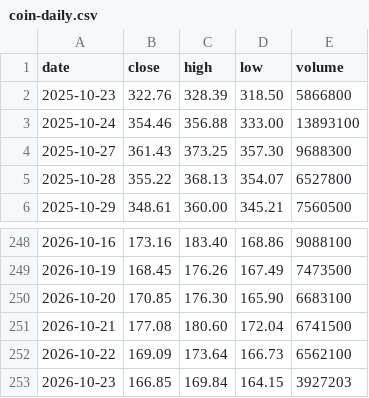
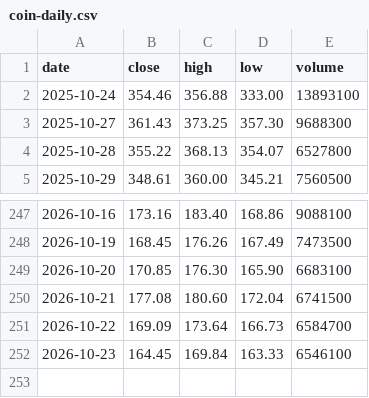
Before and after one commit to mycelrh/mycel, a CSV file: sim/coin-daily.csv, drawn as a sheet; only a part is shown, gaps mark what is left out.

```diff
--- a/sim/coin-daily.csv
+++ b/sim/coin-daily.csv
@@ -1,3 +1,2 @@
 date,close,high,low,volume
-2025-10-23,322.76,328.39,318.50,5866800
 2025-10-24,354.46,356.88,333.00,13893100
@@ -251,3 +250,3 @@ date,close,high,low,volume
 2026-10-21,177.08,180.60,172.04,6741500
-2026-10-22,169.09,173.64,166.73,6562100
-2026-10-23,166.85,169.84,164.15,3927203
+2026-10-22,169.09,173.64,166.73,6584700
+2026-10-23,164.45,169.84,163.33,6546100
```
Also changed, not shown: 3 other files.
